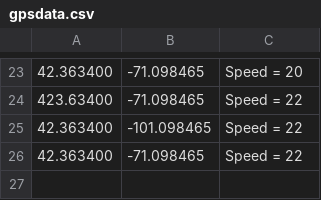
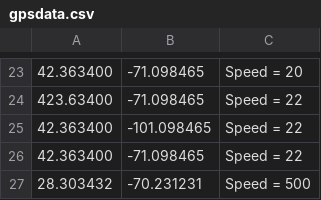
Before and after one commit to Archi1986/Tutorial_C, a CSV file: gpsdata.csv, drawn as a sheet; only a part is shown, gaps mark what is left out.

```diff
--- a/gpsdata.csv
+++ b/gpsdata.csv
@@ -26 +26,2 @@
 42.363400,-71.098465,Speed = 22
+28.303432,-70.231231,Speed = 500
```
Also changed, not shown: 1 other file.
